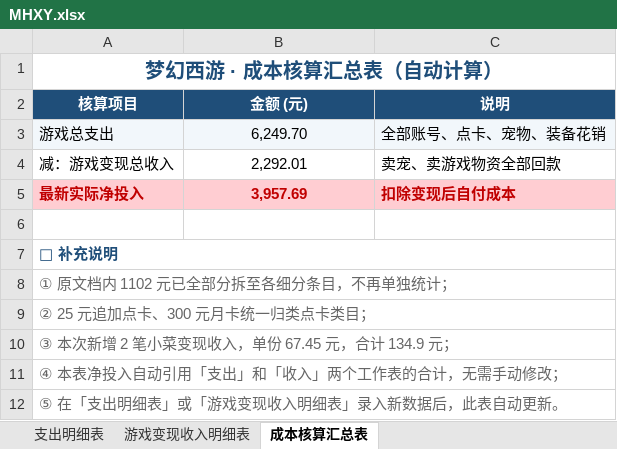
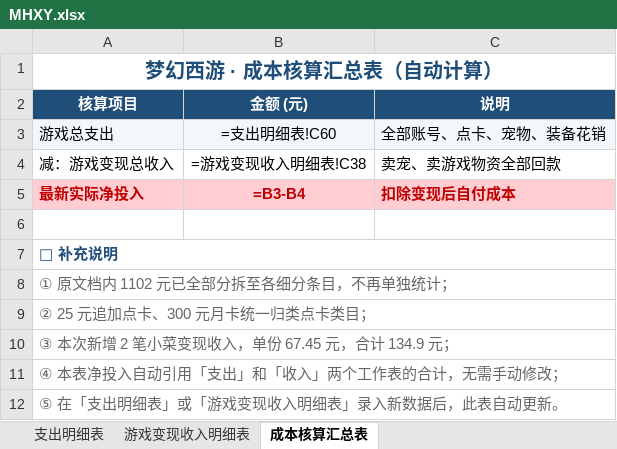
Before and after one commit to chenlong5469-ui/chenlong5469-ui.github.io, an Excel workbook: now/MHXY.xlsx, sheet 成本核算汇总表, drawn as a sheet; values as stored, in another font and other column widths than the file's, no borders; formulas without a stored value are shown as written; the diff names each change by its address in the sheet, - before the commit and + after, or states it on an @@ line.

```diff
--- a/now/MHXY.xlsx (sheet 成本核算汇总表)
+++ b/now/MHXY.xlsx (sheet 成本核算汇总表)
-B3 (金额 (元)): 6,249.70
+B3 (金额 (元)): =支出明细表!C60
-B4 (金额 (元)): 2,292.01
+B4 (金额 (元)): =游戏变现收入明细表!C38
-B5 (金额 (元)): 3,957.69
+B5 (金额 (元)): =B3-B4
```
Also changed, not shown: sheet 支出明细表, sheet 游戏变现收入明细表.
